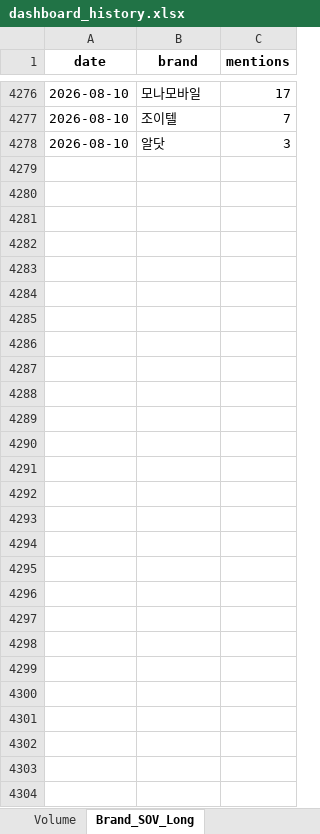
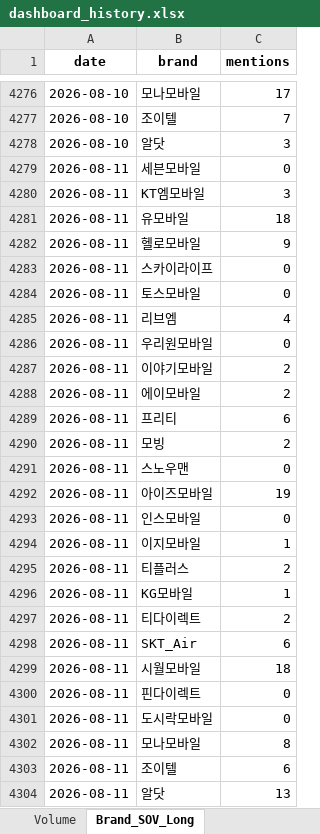
Before and after one commit to rodolfochoi911-lgtm/mvno-market-monitor, an Excel workbook: data/dashboard_history.xlsx, sheet Brand_SOV_Long, drawn as a sheet; only a part is shown, gaps mark what is left out; values as stored, in another font and other column widths than the file's, no borders; the diff names each change by its address in the sheet, - before the commit and + after, or states it on an @@ line.

```diff
--- a/data/dashboard_history.xlsx (sheet Brand_SOV_Long)
+++ b/data/dashboard_history.xlsx (sheet Brand_SOV_Long)
+row 4279: 2026-08-11 | 세븐모바일 | 0
+row 4280: 2026-08-11 | KT엠모바일 | 3
+row 4281: 2026-08-11 | 유모바일 | 18
+row 4282: 2026-08-11 | 헬로모바일 | 9
+row 4283: 2026-08-11 | 스카이라이프 | 0
+row 4284: 2026-08-11 | 토스모바일 | 0
+row 4285: 2026-08-11 | 리브엠 | 4
+row 4286: 2026-08-11 | 우리원모바일 | 0
+row 4287: 2026-08-11 | 이야기모바일 | 2
+row 4288: 2026-08-11 | 에이모바일 | 2
+row 4289: 2026-08-11 | 프리티 | 6
+row 4290: 2026-08-11 | 모빙 | 2
+row 4291: 2026-08-11 | 스노우맨 | 0
+row 4292: 2026-08-11 | 아이즈모바일 | 19
+row 4293: 2026-08-11 | 인스모바일 | 0
+row 4294: 2026-08-11 | 이지모바일 | 1
+row 4295: 2026-08-11 | 티플러스 | 2
+row 4296: 2026-08-11 | KG모바일 | 1
+row 4297: 2026-08-11 | 티다이렉트 | 2
+row 4298: 2026-08-11 | SKT_Air | 6
+row 4299: 2026-08-11 | 시월모바일 | 18
+row 4300: 2026-08-11 | 핀다이렉트 | 0
+row 4301: 2026-08-11 | 도시락모바일 | 0
+row 4302: 2026-08-11 | 모나모바일 | 8
+row 4303: 2026-08-11 | 조이텔 | 6
+row 4304: 2026-08-11 | 알닷 | 13
```
Also changed, not shown: sheet Keyword_Spike, sheet Brand_Ranking, sheet Top_Posts, sheet Keywords_Normalized, sheet Keywords_Raw, sheet Brand_SOV_Pivot, 3 more sheets.
